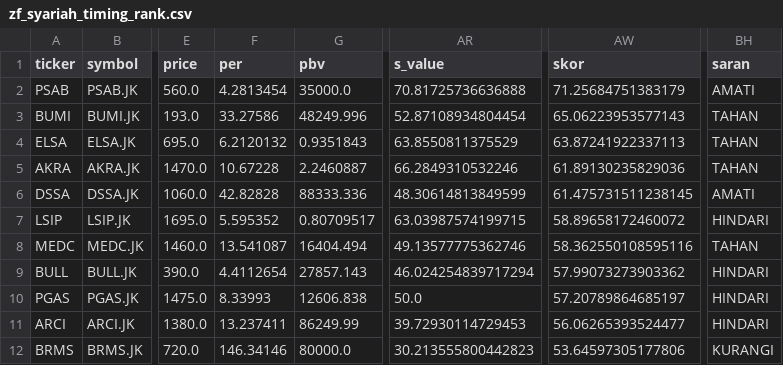
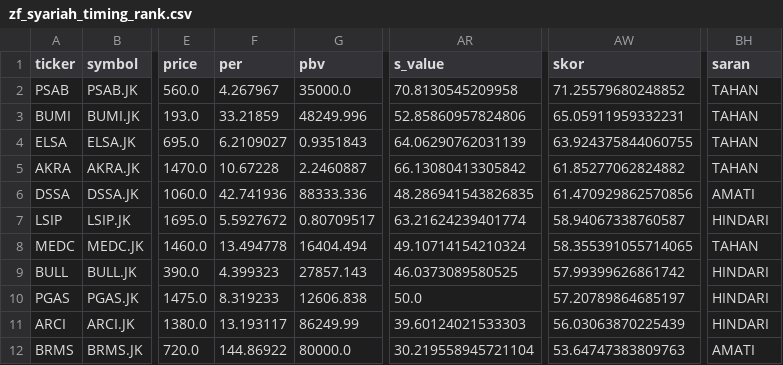
Before and after one commit to ah-salam/detector, a CSV file: zf_syariah_timing_rank.csv, drawn as a sheet; only a part is shown, gaps mark what is left out; the diff covers the shown part only; the diff names each change by its address in the sheet, - before the commit and + after, or states it on an @@ line.

```diff
--- a/zf_syariah_timing_rank.csv
+++ b/zf_syariah_timing_rank.csv
-F2 (per): 4.2813454
+F2 (per): 4.267967
-AR2 (s_value): 70.81725736636888
+AR2 (s_value): 70.8130545209958
-AW2 (skor): 71.25684751383179
+AW2 (skor): 71.25579680248852
-BH2 (saran): AMATI
+BH2 (saran): TAHAN
-F3 (per): 33.27586
+F3 (per): 33.21859
-AR3 (s_value): 52.87108934804454
+AR3 (s_value): 52.85860957824806
-AW3 (skor): 65.06223953577143
+AW3 (skor): 65.05911959332231
-F4 (per): 6.2120132
+F4 (per): 6.2109027
-AR4 (s_value): 63.8550811375529
+AR4 (s_value): 64.06290762031139
-AW4 (skor): 63.87241922337113
+AW4 (skor): 63.924375844060755
-AR5 (s_value): 66.2849310532246
+AR5 (s_value): 66.13080413305842
-AW5 (skor): 61.89130235829036
+AW5 (skor): 61.85277062824882
-F6 (per): 42.82828
+F6 (per): 42.741936
-AR6 (s_value): 48.30614813849599
+AR6 (s_value): 48.286941543826835
-AW6 (skor): 61.475731511238145
+AW6 (skor): 61.470929862570856
-F7 (per): 5.595352
+F7 (per): 5.5927672
-AR7 (s_value): 63.03987574199715
+AR7 (s_value): 63.21624239401774
-AW7 (skor): 58.89658172460072
+AW7 (skor): 58.94067338760587
-F8 (per): 13.541087
+F8 (per): 13.494778
-AR8 (s_value): 49.13577775362746
+AR8 (s_value): 49.10714154210324
-AW8 (skor): 58.362550108595116
+AW8 (skor): 58.355391055714065
-F9 (per): 4.4112654
+F9 (per): 4.399323
-AR9 (s_value): 46.024254839717294
+AR9 (s_value): 46.0373089580525
-AW9 (skor): 57.99073273903362
+AW9 (skor): 57.99399626861742
-F10 (per): 8.33993
+F10 (per): 8.319233
-F11 (per): 13.237411
+F11 (per): 13.193117
-AR11 (s_value): 39.72930114729453
+AR11 (s_value): 39.60124021533303
-AW11 (skor): 56.06265393524477
+AW11 (skor): 56.03063870225439
-F12 (per): 146.34146
+F12 (per): 144.86922
-AR12 (s_value): 30.213555800442823
+AR12 (s_value): 30.219558945721104
-AW12 (skor): 53.64597305177806
+AW12 (skor): 53.64747383809763
-BH12 (saran): KURANGI
+BH12 (saran): AMATI
```
Also changed, not shown: 29 edited cells elsewhere in this file, 2 other files.
